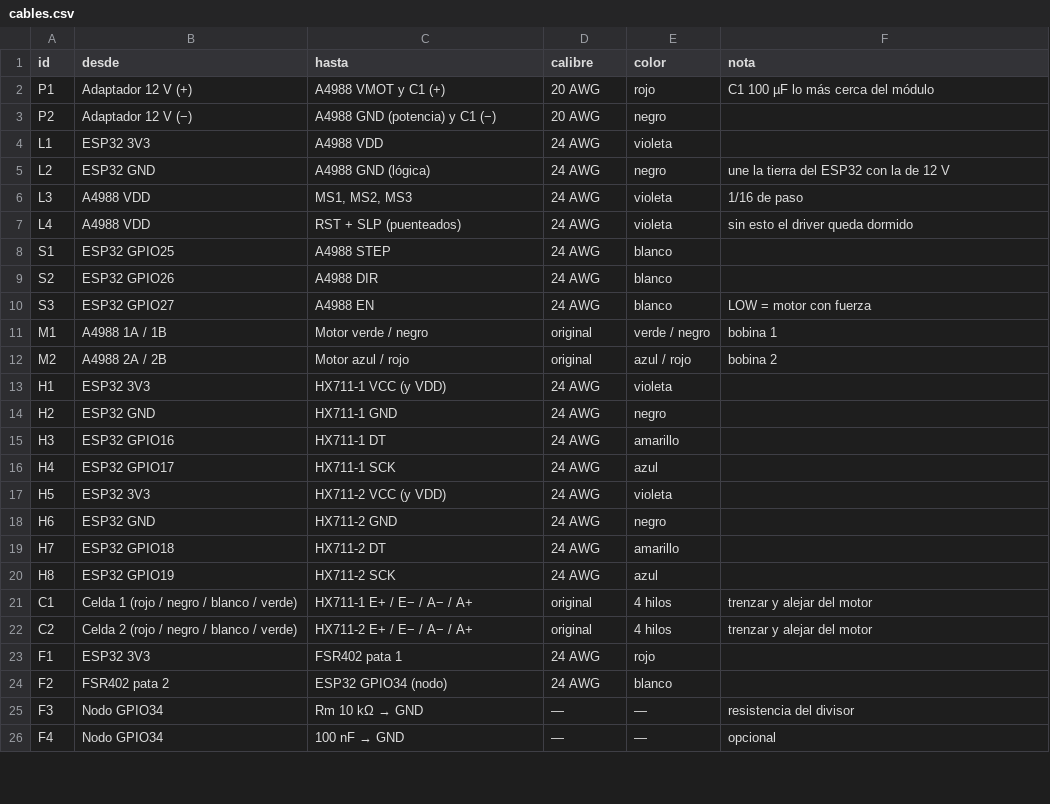
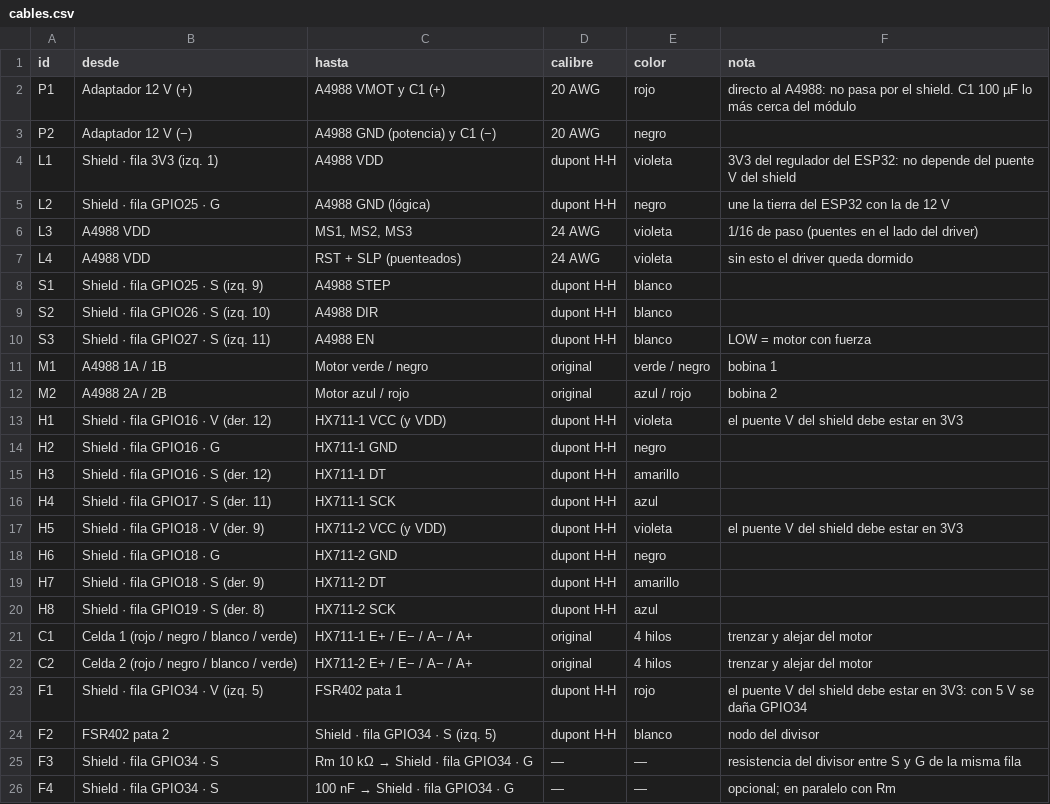
Before and after one commit to LuisPonce15/banco-mano-robotica, a CSV file: fsr/hardware/cables.csv, drawn as a sheet; only a part is shown; the diff covers the shown part only.

```diff
--- a/fsr/hardware/cables.csv
+++ b/fsr/hardware/cables.csv
@@ -1,26 +1,26 @@
 id,desde,hasta,calibre,color,nota
-P1,Adaptador 12 V (+),A4988 VMOT y C1 (+),20 AWG,rojo,C1 100 µF lo más cerca del módulo
+P1,Adaptador 12 V (+),A4988 VMOT y C1 (+),20 AWG,rojo,directo al A4988: no pasa por el shield. C1 100 µF lo más cerca del módulo
 P2,Adaptador 12 V (−),A4988 GND (potencia) y C1 (−),20 AWG,negro,
-L1,ESP32 3V3,A4988 VDD,24 AWG,violeta,
-L2,ESP32 GND,A4988 GND (lógica),24 AWG,negro,une la tierra del ESP32 con la de 12 V
-L3,A4988 VDD,"MS1, MS2, MS3",24 AWG,violeta,1/16 de paso
+L1,Shield · fila 3V3 (izq. 1),A4988 VDD,dupont H-H,violeta,3V3 del regulador del ESP32: no depende del puente V del shield
+L2,Shield · fila GPIO25 · G,A4988 GND (lógica),dupont H-H,negro,une la tierra del ESP32 con la de 12 V
+L3,A4988 VDD,"MS1, MS2, MS3",24 AWG,violeta,1/16 de paso (puentes en el lado del driver)
 L4,A4988 VDD,RST + SLP (puenteados),24 AWG,violeta,sin esto el driver queda dormido
-S1,ESP32 GPIO25,A4988 STEP,24 AWG,blanco,
-S2,ESP32 GPIO26,A4988 DIR,24 AWG,blanco,
-S3,ESP32 GPIO27,A4988 EN,24 AWG,blanco,LOW = motor con fuerza
+S1,Shield · fila GPIO25 · S (izq. 9),A4988 STEP,dupont H-H,blanco,
+S2,Shield · fila GPIO26 · S (izq. 10),A4988 DIR,dupont H-H,blanco,
+S3,Shield · fila GPIO27 · S (izq. 11),A4988 EN,dupont H-H,blanco,LOW = motor con fuerza
 M1,A4988 1A / 1B,Motor verde / negro,original,verde / negro,bobina 1
 M2,A4988 2A / 2B,Motor azul / rojo,original,azul / rojo,bobina 2
-H1,ESP32 3V3,HX711-1 VCC (y VDD),24 AWG,violeta,
-H2,ESP32 GND,HX711-1 GND,24 AWG,negro,
-H3,ESP32 GPIO16,HX711-1 DT,24 AWG,amarillo,
-H4,ESP32 GPIO17,HX711-1 SCK,24 AWG,azul,
-H5,ESP32 3V3,HX711-2 VCC (y VDD),24 AWG,violeta,
-H6,ESP32 GND,HX711-2 GND,24 AWG,negro,
-H7,ESP32 GPIO18,HX711-2 DT,24 AWG,amarillo,
-H8,ESP32 GPIO19,HX711-2 SCK,24 AWG,azul,
+H1,Shield · fila GPIO16 · V (der. 12),HX711-1 VCC (y VDD),dupont H-H,violeta,el puente V del shield debe estar en 3V3
+H2,Shield · fila GPIO16 · G,HX711-1 GND,dupont H-H,negro,
+H3,Shield · fila GPIO16 · S (der. 12),HX711-1 DT,dupont H-H,amarillo,
+H4,Shield · fila GPIO17 · S (der. 11),HX711-1 SCK,dupont H-H,azul,
+H5,Shield · fila GPIO18 · V (der. 9),HX711-2 VCC (y VDD),dupont H-H,violeta,el puente V del shield debe estar en 3V3
+H6,Shield · fila GPIO18 · G,HX711-2 GND,dupont H-H,negro,
+H7,Shield · fila GPIO18 · S (der. 9),HX711-2 DT,dupont H-H,amarillo,
+H8,Shield · fila GPIO19 · S (der. 8),HX711-2 SCK,dupont H-H,azul,
 C1,Celda 1 (rojo / negro / blanco / verde),HX711-1 E+ / E− / A− / A+,original,4 hilos,trenzar y alejar del motor
 C2,Celda 2 (rojo / negro / blanco / verde),HX711-2 E+ / E− / A− / A+,original,4 hilos,trenzar y alejar del motor
-F1,ESP32 3V3,FSR402 pata 1,24 AWG,rojo,
-F2,FSR402 pata 2,ESP32 GPIO34 (nodo),24 AWG,blanco,
-F3,Nodo GPIO34,Rm 10 kΩ → GND,—,—,resistencia del divisor
-F4,Nodo GPIO34,100 nF → GND,—,—,opcional
+F1,Shield · fila GPIO34 · V (izq. 5),FSR402 pata 1,dupont H-H,rojo,el puente V del shield debe estar en 3V3: con 5 V se daña GPIO34
+F2,FSR402 pata 2,Shield · fila GPIO34 · S (izq. 5),dupont H-H,blanco,nodo del divisor
+F3,Shield · fila GPIO34 · S,Rm 10 kΩ → Shield · fila GPIO34 · G,—,—,resistencia del divisor entre S y G de la misma fila
+F4,Shield · fila GPIO34 · S,100 nF → Shield · fila GPIO34 · G,—,—,opcional; en paralelo con Rm
```
Also changed, not shown: 2 edited cells elsewhere in this file, 5 other files.
